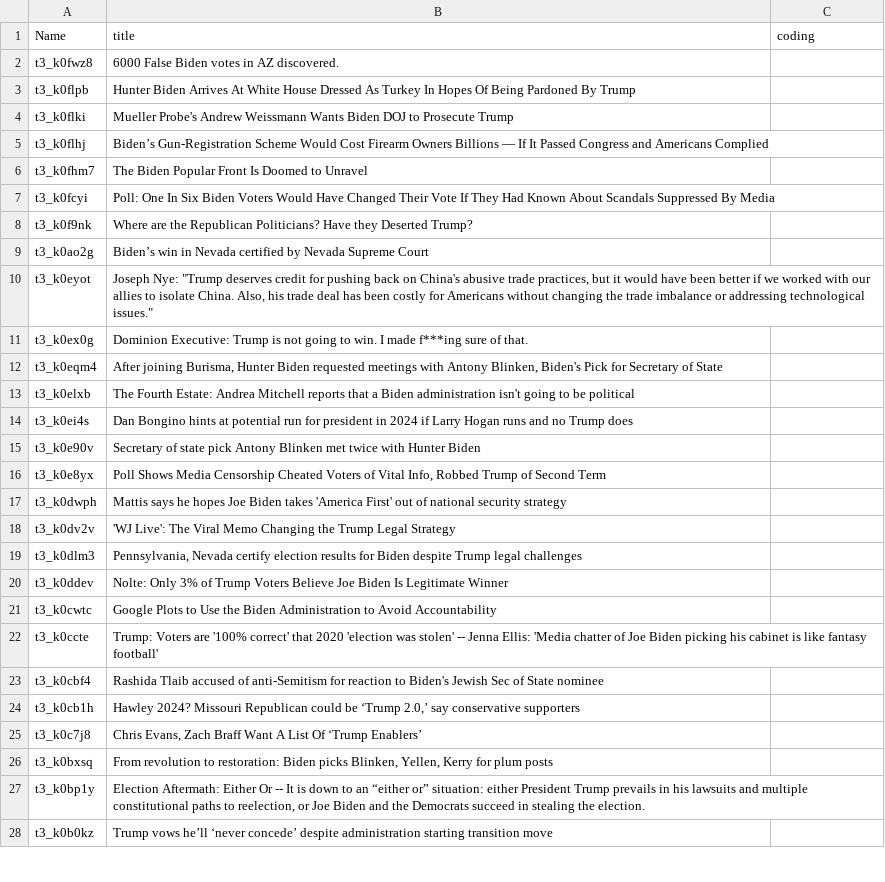
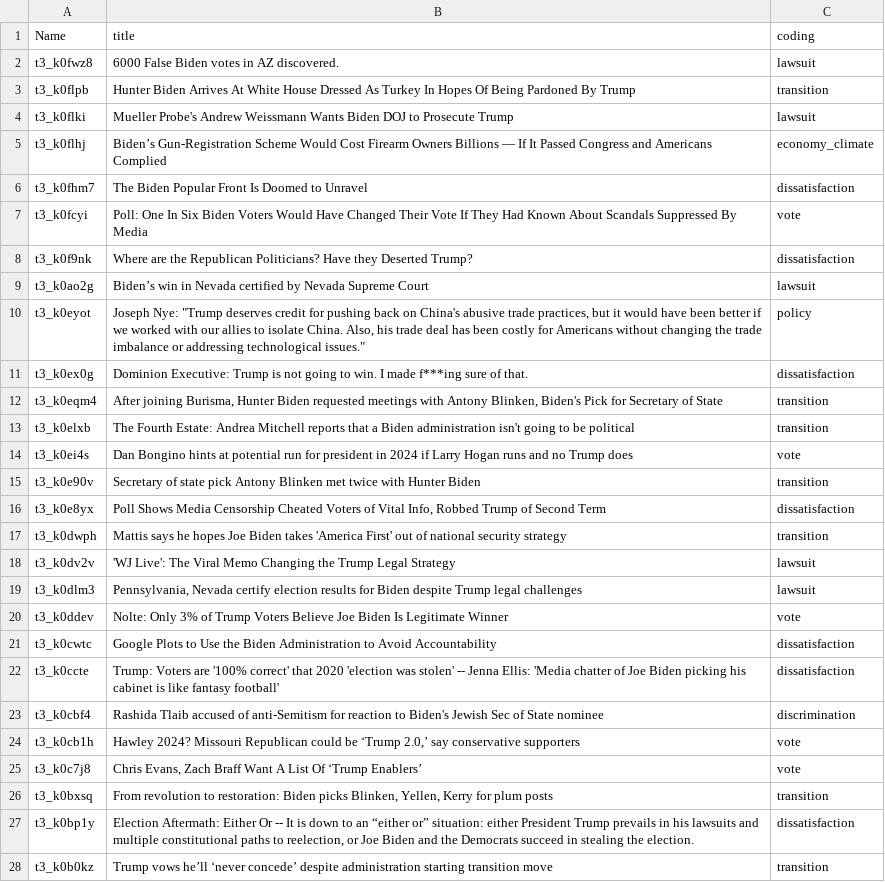
Before and after one commit to xiaooubai/COMP-598-Final-Project, a TSV file: data/Cristian_annotation/20201124_conservative_filtered.tsv, drawn as a sheet; only a part is shown; the diff covers the shown part only; the diff names each change by its address in the sheet, - before the commit and + after, or states it on an @@ line.

Commit message:
Annotated the conservatives posts (Cristian).

```diff
--- a/data/Cristian_annotation/20201124_conservative_filtered.tsv
+++ b/data/Cristian_annotation/20201124_conservative_filtered.tsv
-C2 (coding): (empty)
+C2 (coding): lawsuit
-C3 (coding): (empty)
+C3 (coding): transition
-C4 (coding): (empty)
+C4 (coding): lawsuit
-C5 (coding): (empty)
+C5 (coding): economy_climate
-C6 (coding): (empty)
+C6 (coding): dissatisfaction
-C7 (coding): (empty)
+C7 (coding): vote
-C8 (coding): (empty)
+C8 (coding): dissatisfaction
-C9 (coding): (empty)
+C9 (coding): lawsuit
-C10 (coding): (empty)
+C10 (coding): policy
-C11 (coding): (empty)
+C11 (coding): dissatisfaction
-C12:C13 (coding): (empty)
+C12:C13 (coding): transition
-C14 (coding): (empty)
+C14 (coding): vote
-C15 (coding): (empty)
+C15 (coding): transition
-C16 (coding): (empty)
+C16 (coding): dissatisfaction
-C17 (coding): (empty)
+C17 (coding): transition
-C18:C19 (coding): (empty)
+C18:C19 (coding): lawsuit
-C20 (coding): (empty)
+C20 (coding): vote
-C21:C22 (coding): (empty)
+C21:C22 (coding): dissatisfaction
-C23 (coding): (empty)
+C23 (coding): discrimination
-C24:C25 (coding): (empty)
+C24:C25 (coding): vote
-C26 (coding): (empty)
+C26 (coding): transition
-C27 (coding): (empty)
+C27 (coding): dissatisfaction
-C28 (coding): (empty)
+C28 (coding): transition
```
Also changed, not shown: 74 edited cells elsewhere in this file.
